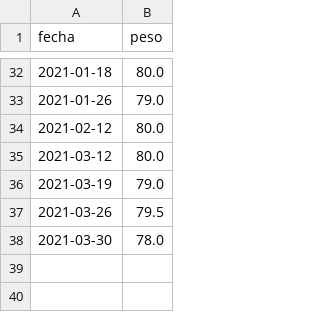
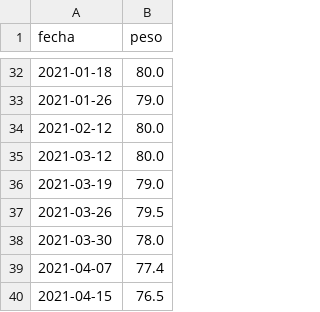
Before and after one commit to aaizemberg/infovis, a TSV file: data/peso.tsv, drawn as a sheet; only a part is shown, gaps mark what is left out; the diff names each change by its address in the sheet, - before the commit and + after, or states it on an @@ line.

Commit message:
Update peso.tsv

```diff
--- a/data/peso.tsv
+++ b/data/peso.tsv
+row 39: 2021-04-07 | 77.4
+row 40: 2021-04-15 | 76.5
```
